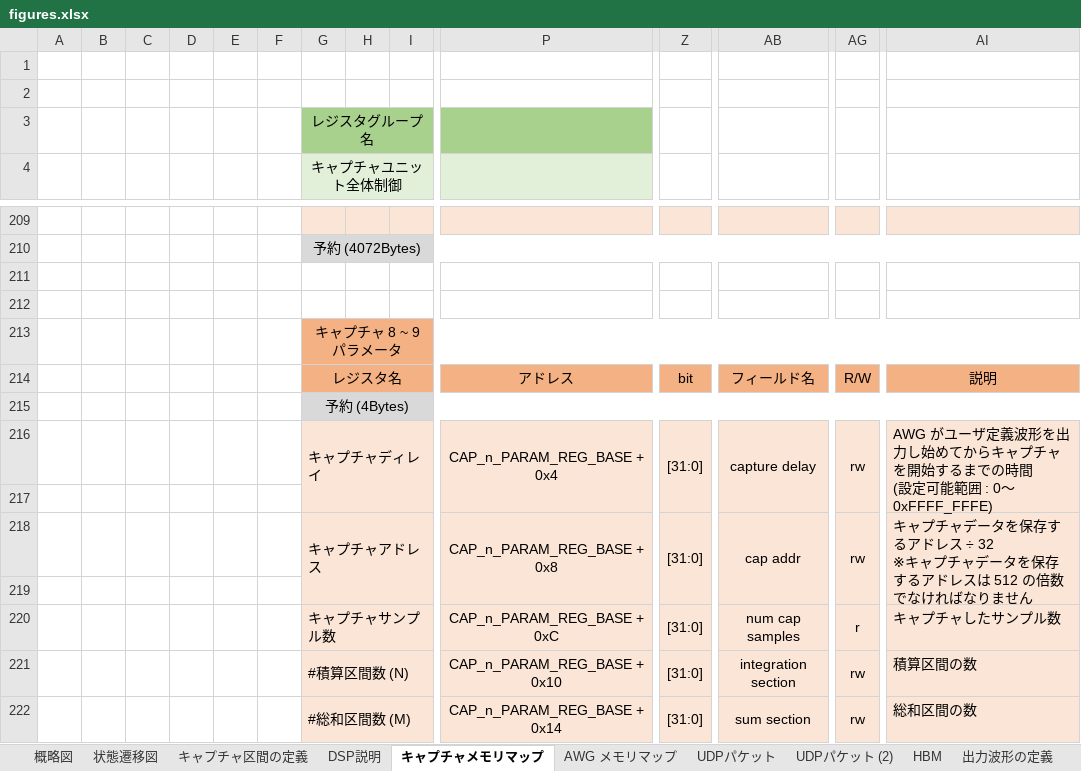
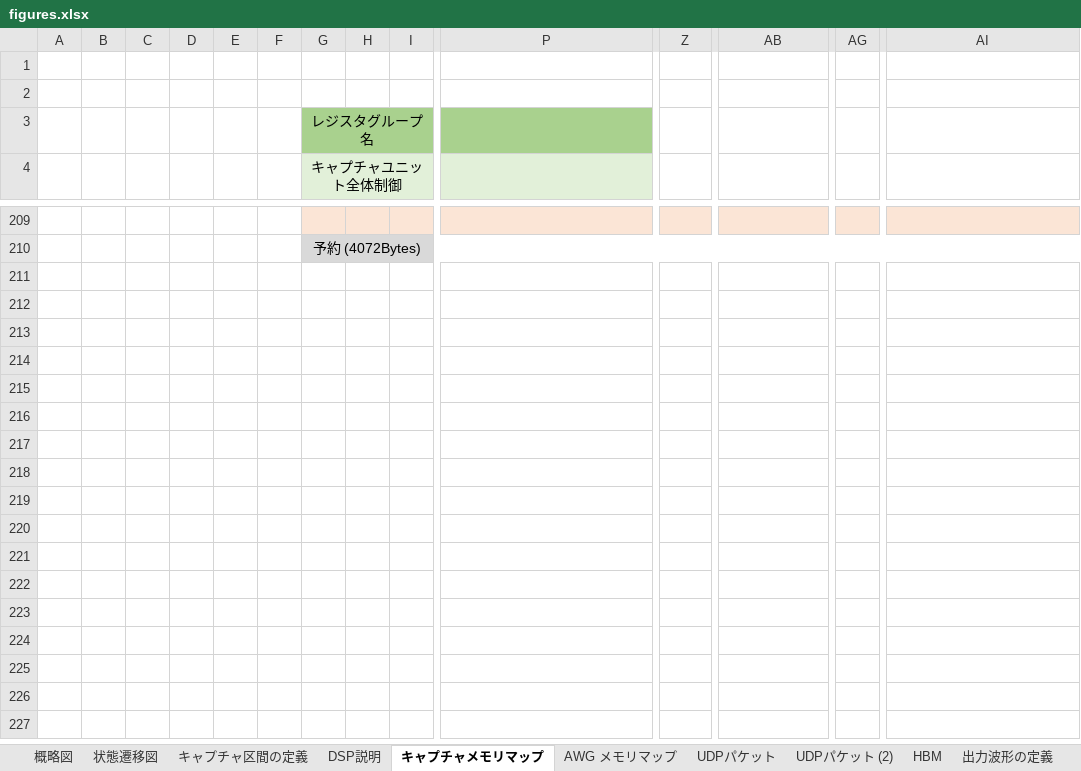
Before and after one commit to e-trees/e7awg_sw, an Excel workbook: manuals/figures/figures.xlsx, sheet キャプチャメモリマップ, drawn as a sheet; only a part is shown, gaps mark what is left out; values as stored, in another font and other column widths than the file's, no borders; charts and pictures not drawn; rows hold the shown columns only; ↵ is a line break in a cell; the diff covers the shown part only; the diff names each change by its address in the sheet, - before the commit and + after, or states it on an @@ line.

```diff
--- a/manuals/figures/figures.xlsx (sheet キャプチャメモリマップ)
+++ b/manuals/figures/figures.xlsx (sheet キャプチャメモリマップ)
-row 211: (empty)
-row 212: (empty)
-row 213:  |  |  |  |  |  | キャプチャ 8 ~ 9 パラメータ
-row 214:  |  |  |  |  |  | レジスタ名 |  |  | アドレス | bit | フィールド名 | R/W | 説明
-row 215:  |  |  |  |  |  | 予約 (4Bytes)
-row 216:  |  |  |  |  |  | キャプチャディレイ |  |  | CAP_n_PARAM_REG_BASE + 0x4 | [31:0] | capture delay | rw | AWG がユーザ定義波形を出力し始めてからキャプチャを開始するまでの時間 ↵ (設定可能範囲 : 0～0xFFFF_FFFE)
-row 217: (empty)
-row 218:  |  |  |  |  |  | キャプチャアドレス |  |  | CAP_n_PARAM_REG_BASE + 0x8 | [31:0] | cap addr | rw | キャプチャデータを保存するアドレス ÷ 32 ↵ ※キャプチャデータを保存するアドレスは 512 の倍数でなければなりません
-row 219: (empty)
-row 220:  |  |  |  |  |  | キャプチャサンプル数 |  |  | CAP_n_PARAM_REG_BASE + 0xC | [31:0] | num cap samples | r | キャプチャしたサンプル数
-row 221:  |  |  |  |  |  | #積算区間数 (N) |  |  | CAP_n_PARAM_REG_BASE + 0x10 | [31:0] | integration section | rw | 積算区間の数
-row 222:  |  |  |  |  |  | #総和区間数 (M) |  |  | CAP_n_PARAM_REG_BASE + 0x14 | [31:0] | sum section | rw | 総和区間の数
```
Also changed, not shown: 12 removed rows and 1 edited cell elsewhere in this sheet, charts or pictures, 1 other file.
